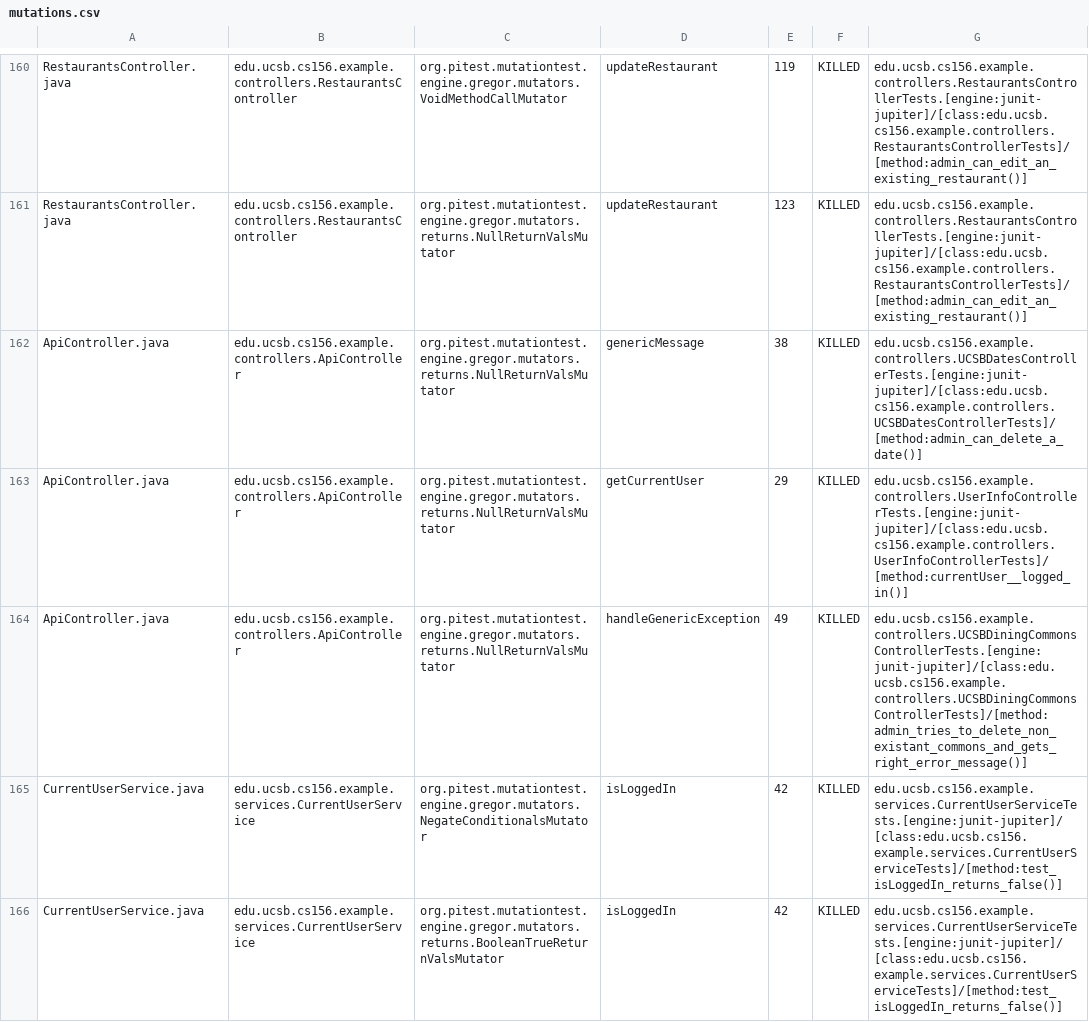
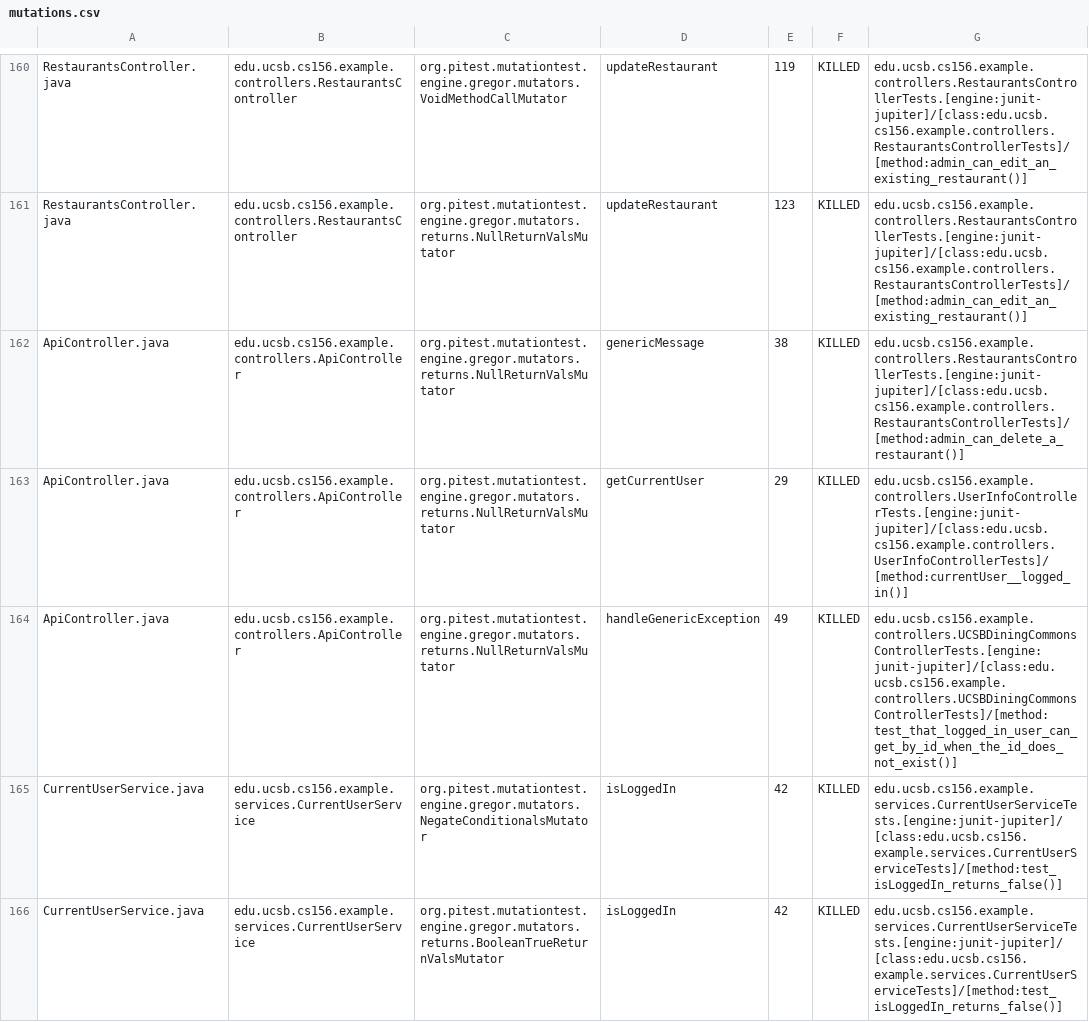
Before and after one commit to ucsb-cs156-s24/team03-s24-4pm-5, a CSV file: prs/114/pitest/mutations.csv, drawn as a sheet; only a part is shown, gaps mark what is left out.

Commit message:
Deploying to gh-pages from @ ucsb-cs156-s24/team03-s24-4pm-5@e0aa391bb5c520e0b0a9509c446c67761f48747e 🚀

```diff
--- a/prs/114/pitest/mutations.csv
+++ b/prs/114/pitest/mutations.csv
@@ -161,5 +161,5 @@ RestaurantsController.java,edu.ucsb.cs156.example.controllers.RestaurantsControl
 RestaurantsController.java,edu.ucsb.cs156.example.controllers.RestaurantsController,org.pitest.mutationtest.engine.gregor.mutators.returns.NullReturnValsMutator,updateRestaurant,123,KILLED,edu.ucsb.cs156.example.controllers.RestaurantsControllerTests.[engine:junit-jupiter]/[class:edu.ucsb.cs156.example.controllers.RestaurantsControllerTests]/[method:admin_can_edit_an_existing_restaurant()]
-ApiController.java,edu.ucsb.cs156.example.controllers.ApiController,org.pitest.mutationtest.engine.gregor.mutators.returns.NullReturnValsMutator,genericMessage,38,KILLED,edu.ucsb.cs156.example.controllers.UCSBDatesControllerTests.[engine:junit-jupiter]/[class:edu.ucsb.cs156.example.controllers.UCSBDatesControllerTests]/[method:admin_can_delete_a_date()]
+ApiController.java,edu.ucsb.cs156.example.controllers.ApiController,org.pitest.mutationtest.engine.gregor.mutators.returns.NullReturnValsMutator,genericMessage,38,KILLED,edu.ucsb.cs156.example.controllers.RestaurantsControllerTests.[engine:junit-jupiter]/[class:edu.ucsb.cs156.example.controllers.RestaurantsControllerTests]/[method:admin_can_delete_a_restaurant()]
 ApiController.java,edu.ucsb.cs156.example.controllers.ApiController,org.pitest.mutationtest.engine.gregor.mutators.returns.NullReturnValsMutator,getCurrentUser,29,KILLED,edu.ucsb.cs156.example.controllers.UserInfoControllerTests.[engine:junit-jupiter]/[class:edu.ucsb.cs156.example.controllers.UserInfoControllerTests]/[method:currentUser__logged_in()]
-ApiController.java,edu.ucsb.cs156.example.controllers.ApiController,org.pitest.mutationtest.engine.gregor.mutators.returns.NullReturnValsMutator,handleGenericException,49,KILLED,edu.ucsb.cs156.example.controllers.UCSBDiningCommonsControllerTests.[engine:junit-jupiter]/[class:edu.ucsb.cs156.example.controllers.UCSBDiningCommonsControllerTests]/[method:admin_tries_to_delete_non_existant_commons_and_gets_right_error_message()]
+ApiController.java,edu.ucsb.cs156.example.controllers.ApiController,org.pitest.mutationtest.engine.gregor.mutators.returns.NullReturnValsMutator,handleGenericException,49,KILLED,edu.ucsb.cs156.example.controllers.UCSBDiningCommonsControllerTests.[engine:junit-jupiter]/[class:edu.ucsb.cs156.example.controllers.UCSBDiningCommonsControllerTests]/[method:test_that_logged_in_user_can_get_by_id_when_the_id_does_not_exist()]
 CurrentUserService.java,edu.ucsb.cs156.example.services.CurrentUserService,org.pitest.mutationtest.engine.gregor.mutators.NegateConditionalsMutator,isLoggedIn,42,KILLED,edu.ucsb.cs156.example.services.CurrentUserServiceTests.[engine:junit-jupiter]/[class:edu.ucsb.cs156.example.services.CurrentUserServiceTests]/[method:test_isLoggedIn_returns_false()]
```
Also changed, not shown: 18 other files.
